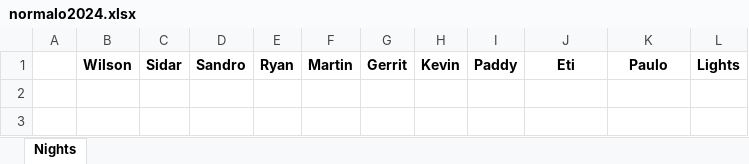
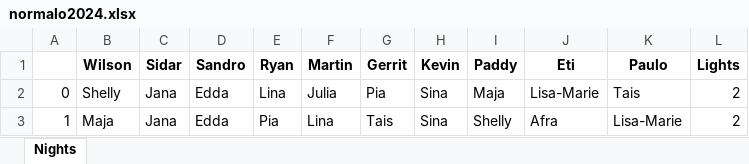
Before and after one commit to proxophy/aytogermany, an Excel workbook: data/normalo2024.xlsx, sheet Nights, drawn as a sheet; values as stored, in another font and other column widths than the file's, no borders; the diff names each change by its address in the sheet, - before the commit and + after, or states it on an @@ line.

Commit message:
update 2024 normalo data

```diff
--- a/data/normalo2024.xlsx (sheet Nights)
+++ b/data/normalo2024.xlsx (sheet Nights)
+row 2: 0 | Shelly | Jana | Edda | Lina | Julia | Pia | Sina | Maja | Lisa-Marie | Tais | 2
+row 3: 1 | Maja | Jana | Edda | Pia | Lina | Tais | Sina | Shelly | Afra | Lisa-Marie | 2
```
Also changed, not shown: 2 other files.
